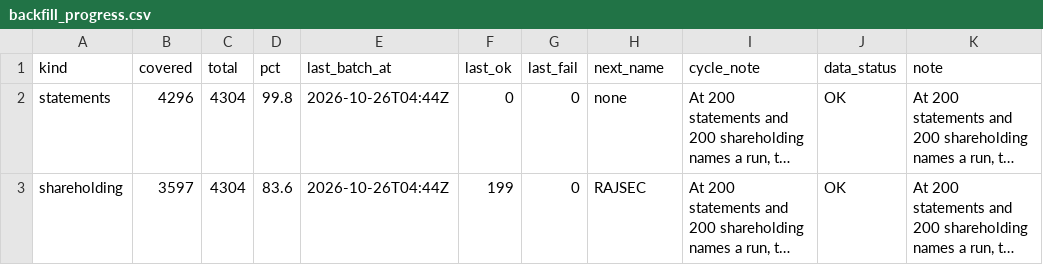
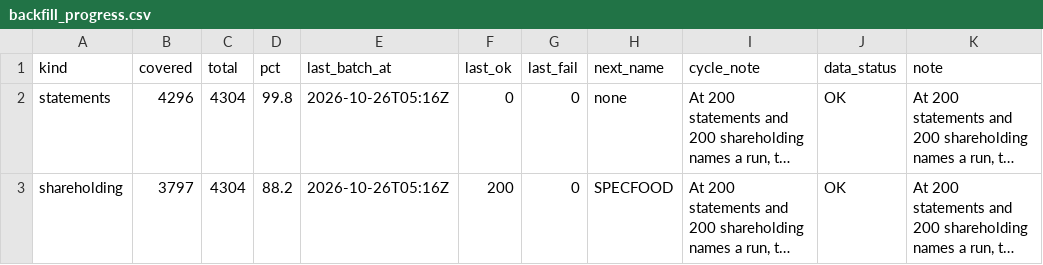
Before and after one commit to PatelNicknp/nicks-india-stock-desk, a CSV file: data/backfill_progress.csv, drawn as a sheet; only a part is shown; long unchanged cells end in …; the diff names each change by its address in the sheet, - before the commit and + after, or states it on an @@ line.

Commit message:
Backfill financials and shareholding 2026-10-26T05:16Z

```diff
--- a/data/backfill_progress.csv
+++ b/data/backfill_progress.csv
-E2:E3 (last_batch_at): 2026-10-26T04:44Z
+E2:E3 (last_batch_at): 2026-10-26T05:16Z
-B3 (covered): 3597
+B3 (covered): 3797
-D3 (pct): 83.6
+D3 (pct): 88.2
-F3 (last_ok): 199
+F3 (last_ok): 200
-H3 (next_name): RAJSEC
+H3 (next_name): SPECFOOD
```
Also changed, not shown: 2 other files.
